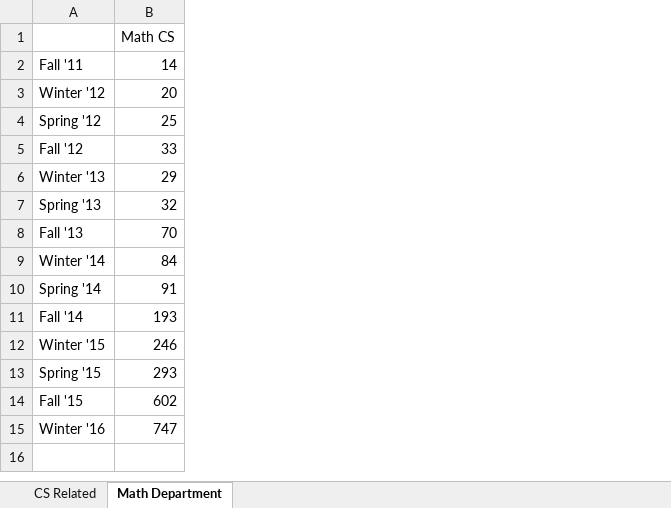
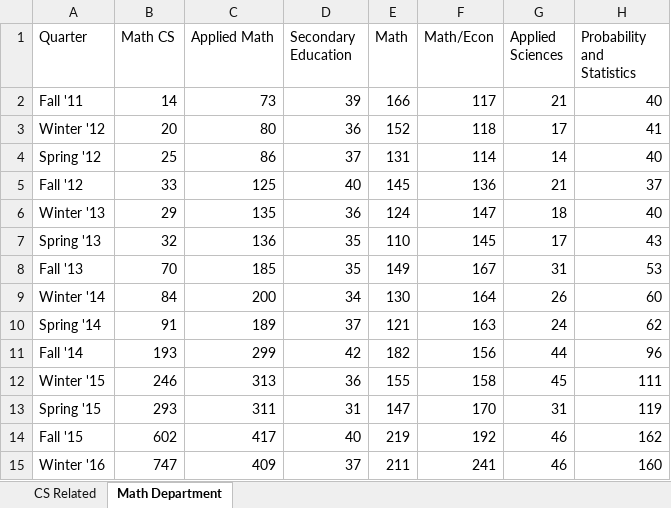
Before and after one commit to dataViz-UCSDGuardian/Math_CS_Growth, an Excel workbook: Growth of MathCS Data.xlsx, sheet Math Department, drawn as a sheet; values as stored, in another font and other column widths than the file's, no borders; the diff names each change by its address in the sheet, - before the commit and + after, or states it on an @@ line.

Commit message:
Commit 3: Final Drafts of Math and CS Visualizations in both BGWP and Color
Added Math Dep to dataset; Added Color to CS Visualization; Completed
Math Visualization

```diff
--- a/Growth of MathCS Data.xlsx (sheet Math Department)
+++ b/Growth of MathCS Data.xlsx (sheet Math Department)
+column C (Applied Math), rows 2-15: 73 | 80 | 86 | 125 | 135 | 136 | 185 | 200 | 189 | 299 | 313 | 311 | 417 | 409
+column D (Secondary Education), rows 2-15: 39 | 36 | 37 | 40 | 36 | 35 | 35 | 34 | 37 | 42 | 36 | 31 | 40 | 37
+column E (Math), rows 2-15: 166 | 152 | 131 | 145 | 124 | 110 | 149 | 130 | 121 | 182 | 155 | 147 | 219 | 211
+column F (Math/Econ), rows 2-15: 117 | 118 | 114 | 136 | 147 | 145 | 167 | 164 | 163 | 156 | 158 | 170 | 192 | 241
+column G (Applied Sciences), rows 2-15: 21 | 17 | 14 | 21 | 18 | 17 | 31 | 26 | 24 | 44 | 45 | 31 | 46 | 46
+column H (Probability and Statistics), rows 2-15: 40 | 41 | 40 | 37 | 40 | 43 | 53 | 60 | 62 | 96 | 111 | 119 | 162 | 160
-A1: (empty)
+A1: Quarter
```
Also changed, not shown: 9 other files.
